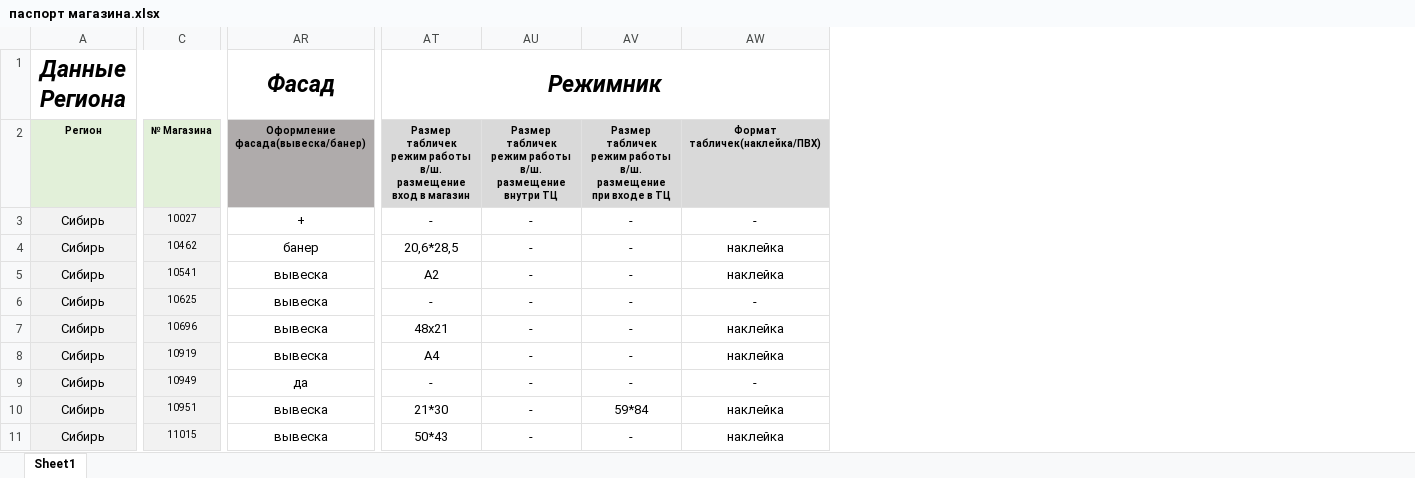
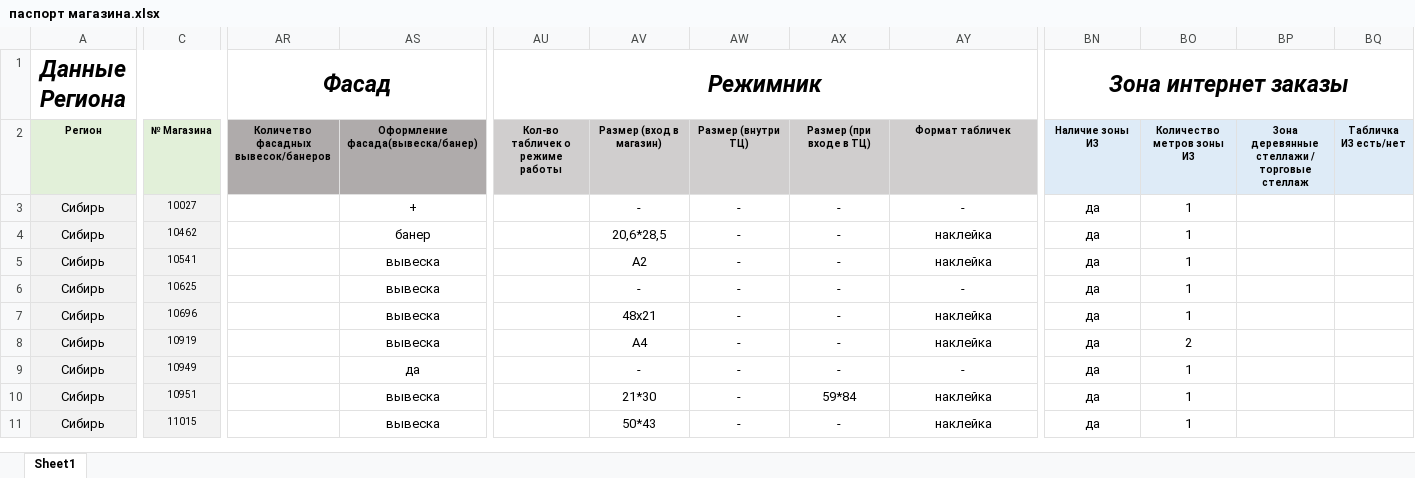
Before and after one commit to skbmaksim82-byte/kari-dashboard, an Excel workbook: паспорт магазина.xlsx, sheet Sheet1, drawn as a sheet; only a part is shown, gaps mark what is left out; values as stored, in another font and other column widths than the file's, no borders; conditional formats not drawn; removed rows and columns are numbered as before the commit, all else as after; the diff covers the shown part only; the diff names each change by its address in the sheet, - before the commit and + after, or states it on an @@ line.

```diff
--- a/паспорт магазина.xlsx (sheet Sheet1)
+++ b/паспорт магазина.xlsx (sheet Sheet1)
+column AR, rows 1-2: Фасад | Количетво фасадных вывесок/банеров
+column AU (Кол-во табличек о режиме работы), row 1: Режимник
+column BN (Наличие зоны ИЗ), row 1: Зона интернет заказы; rows 3-11: all да
+column BO (Количество метров зоны ИЗ), rows 3-11: 1 | 1 | 1 | 1 | 1 | 2 | 1 | 1 | 1
+column BP, row 2: Зона деревянные стеллажи / торговые стеллаж
+column BQ (Табличка ИЗ есть/нет), empty
-AS1 (Оформление фасада(вывеска/банер)): Фасад
+AS1 (Оформление фасада(вывеска/банер)): (empty)
-AR1:AS1 merged
-AV1 (Размер (вход в магазин)): Режимник
+AV1 (Размер (вход в магазин)): (empty)
-AT1:AW1 merged
-AV2: Размер табличек режим работы в/ш. размещение вход в магазин
+AV2: Размер (вход в магазин)
-AW2: Размер табличек режим работы в/ш. размещение внутри ТЦ
+AW2: Размер (внутри ТЦ)
-AX2: Размер табличек режим работы в/ш. размещение при входе в ТЦ
+AX2: Размер (при входе в ТЦ)
-AY2: Формат табличек(наклейка/ПВХ)
+AY2: Формат табличек
```
Also changed, not shown: 15 edited cells elsewhere in this sheet, 2 other files.
